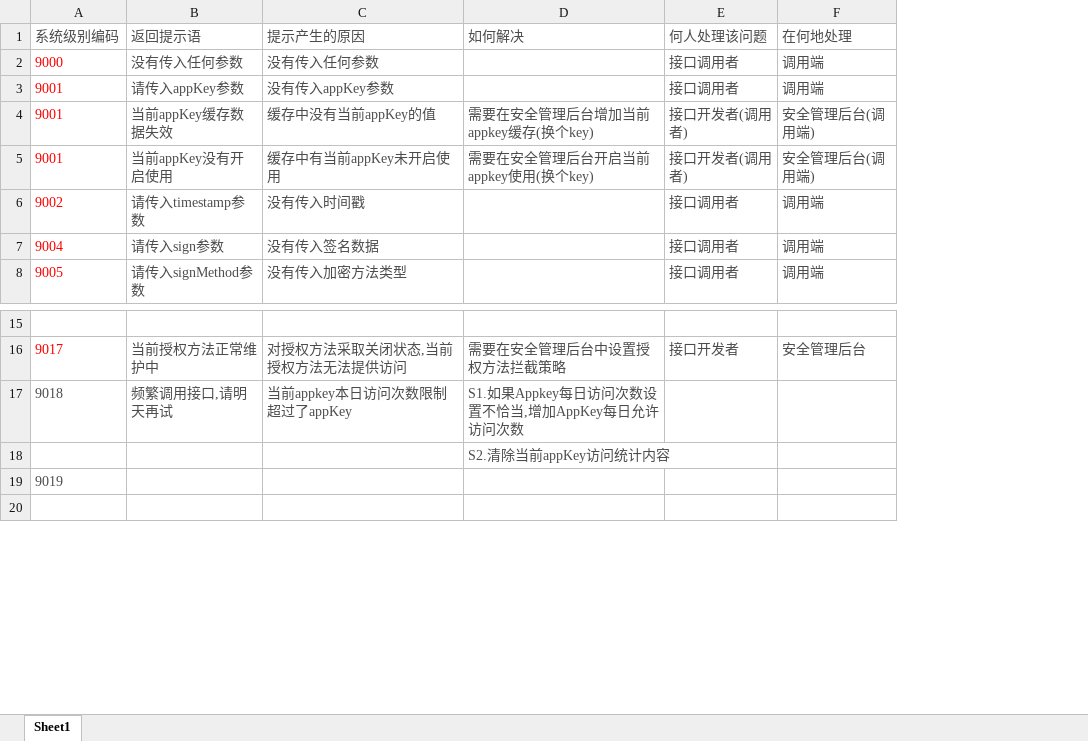
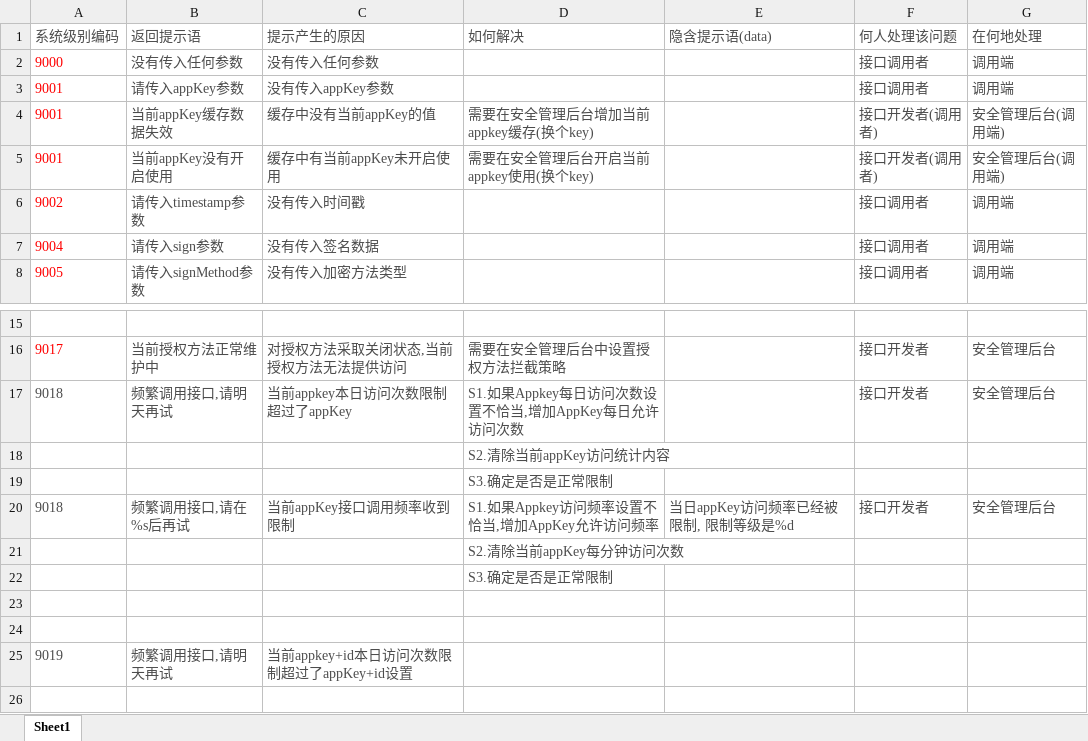
Before and after one commit to zhtzyh2012/MyWork, an Excel workbook: 41_qds/51_项目内容/10_安全项目/安全项目系统返回信息解说v1.0.xlsx, sheet Sheet1, drawn as a sheet; only a part is shown, gaps mark what is left out; values as stored, in another font and other column widths than the file's, no borders; addresses are those after the commit; the diff names each change by its address in the sheet, - before the commit and + after, or states it on an @@ line.

```diff
--- a/41_qds/51_项目内容/10_安全项目/安全项目系统返回信息解说v1.0.xlsx (sheet Sheet1)
+++ b/41_qds/51_项目内容/10_安全项目/安全项目系统返回信息解说v1.0.xlsx (sheet Sheet1)
+column E (隐含提示语(data)), empty
-F17 (何人处理该问题): (empty)
+F17 (何人处理该问题): 接口开发者
-G17 (在何地处理): (empty)
+G17 (在何地处理): 安全管理后台
+row 19:  |  |  | S3.确定是否是正常限制
+row 20: 9018 | 频繁调用接口,请在%s后再试 | 当前appKey接口调用频率收到限制 | S1.如果Appkey访问频率设置不恰当,增加AppKey允许访问频率 | 当日appKey访问频率已经被限制, 限制等级是%d | 接口开发者 | 安全管理后台
+row 21:  |  |  | S2.清除当前appKey每分钟访问次数
+row 22:  |  |  | S3.确定是否是正常限制
+row 23: (empty)
+row 24: (empty)
-B25 (返回提示语): (empty)
+B25 (返回提示语): 频繁调用接口,请明天再试
-C25 (提示产生的原因): (empty)
+C25 (提示产生的原因): 当前appkey+id本日访问次数限制超过了appKey+id设置
```
Also changed, not shown: 7 other files.
